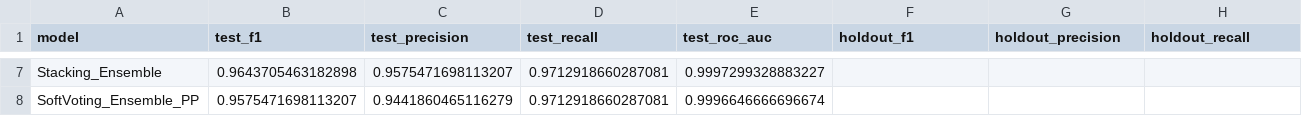
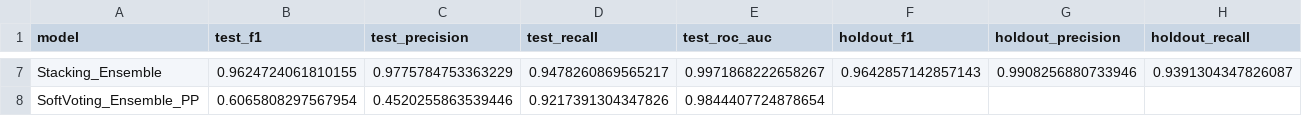
Before and after one commit to robbifirmansyah/GamblingDetection, a CSV file: training_metrics.csv, drawn as a sheet; only a part is shown, gaps mark what is left out; the diff covers the shown part only; the diff names each change by its address in the sheet, - before the commit and + after, or states it on an @@ line.

```diff
--- a/training_metrics.csv
+++ b/training_metrics.csv
-B7 (test_f1): 0.9643705463182898
+B7 (test_f1): 0.9624724061810155
-C7 (test_precision): 0.9575471698113207
+C7 (test_precision): 0.9775784753363229
-D7 (test_recall): 0.9712918660287081
+D7 (test_recall): 0.9478260869565217
-E7 (test_roc_auc): 0.9997299328883227
+E7 (test_roc_auc): 0.9971868222658267
-F7 (holdout_f1): (empty)
+F7 (holdout_f1): 0.9642857142857143
-G7 (holdout_precision): (empty)
+G7 (holdout_precision): 0.9908256880733946
-H7 (holdout_recall): (empty)
+H7 (holdout_recall): 0.9391304347826087
-B8 (test_f1): 0.9575471698113207
+B8 (test_f1): 0.6065808297567954
-C8 (test_precision): 0.9441860465116279
+C8 (test_precision): 0.4520255863539446
-D8 (test_recall): 0.9712918660287081
+D8 (test_recall): 0.9217391304347826
-E8 (test_roc_auc): 0.9996646666696674
+E8 (test_roc_auc): 0.9844407724878654
```
Also changed, not shown: 32 edited cells elsewhere in this file, 25 other files.
